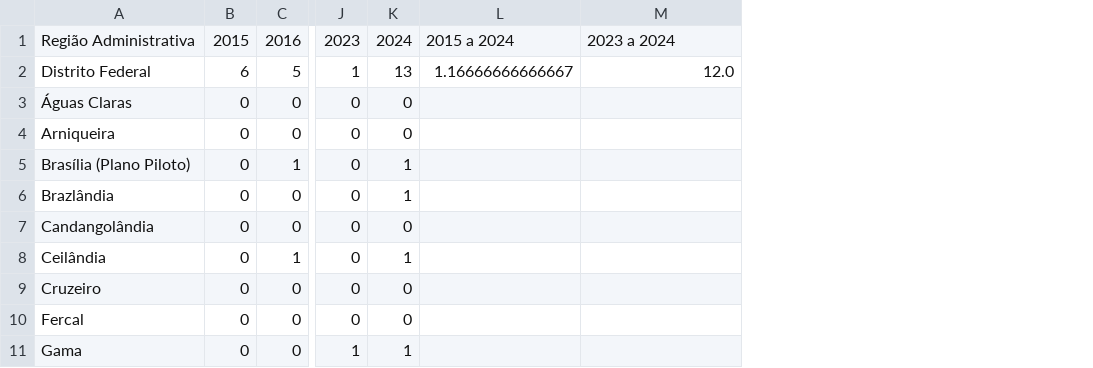
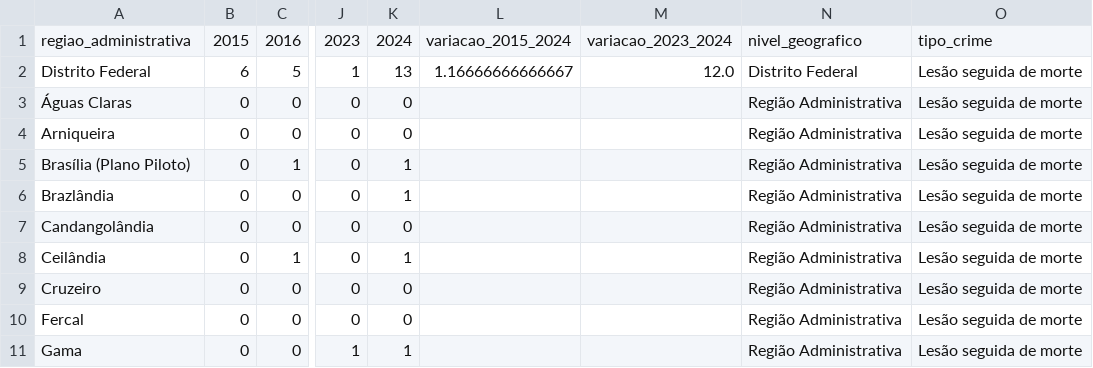
Before and after one commit to gabri-eu/Crimes_Violentos_DF, a CSV file: dados_processados/lesao_morte.csv, drawn as a sheet; only a part is shown, gaps mark what is left out; the diff names each change by its address in the sheet, - before the commit and + after, or states it on an @@ line.

Commit message:
Update crime data files with new statistics and structure
- Modified CSV files for feminicídios, homicídios, latrocínios, lesão seguida de morte, and lesão morte to include additional columns for geographic level and crime type.
- Updated data values for various regions in the Distrito Federal from 2015 to 2024.
- Adjusted the format of the CSV files to ensure consistency across datasets.
- Updated corresponding Parquet files to reflect changes made in the CSV files.

```diff
--- a/dados_processados/lesao_morte.csv
+++ b/dados_processados/lesao_morte.csv
+column N, rows 1-11: nivel_geografico | Distrito Federal | Região Administrativa | Região Administrativa | Região Administrativa | Região Administrativa | Região Administrativa | Região Administrativa | Região Administrativa | Região Administrativa | Região Administrativa
+column O, rows 1-11: tipo_crime | Lesão seguida de morte | Lesão seguida de morte | Lesão seguida de morte | Lesão seguida de morte | Lesão seguida de morte | Lesão seguida de morte | Lesão seguida de morte | Lesão seguida de morte | Lesão seguida de morte | Lesão seguida de morte
-A1: Região Administrativa
+A1: regiao_administrativa
-L1: 2015 a 2024
+L1: variacao_2015_2024
-M1: 2023 a 2024
+M1: variacao_2023_2024
```
Also changed, not shown: dados_processados/feminicidios.csv, dados_processados/homicidios.csv, 17 other files.
